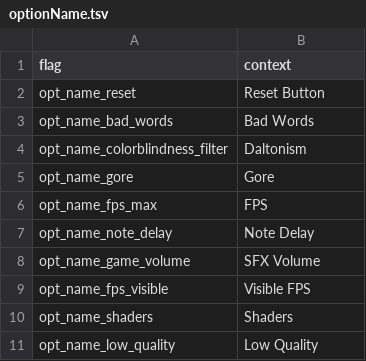
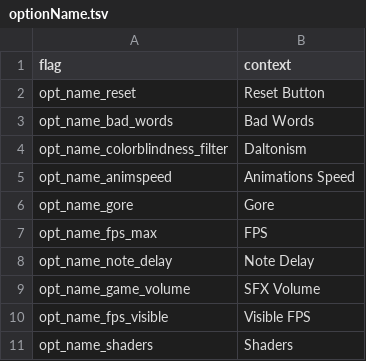
Before and after one commit to MatheusSilver/Deboa-Deboa, a TSV file: assets/locales/en-US/optionName.tsv, drawn as a sheet; only a part is shown; the shorter side is filled out with more unchanged rows; the diff names each change by its address in the sheet, - before the commit and + after, or states it on an @@ line.

```diff
--- a/assets/locales/en-US/optionName.tsv
+++ b/assets/locales/en-US/optionName.tsv
+row 5: opt_name_animspeed | Animations Speed
```
Also changed, not shown: assets/locales/en-US/optionDesc.tsv, assets/locales/pt-BR/optionDesc.tsv, 4 other files.
